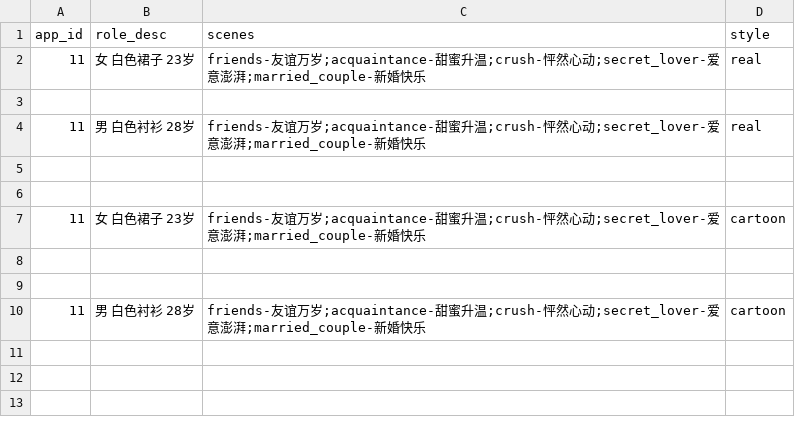
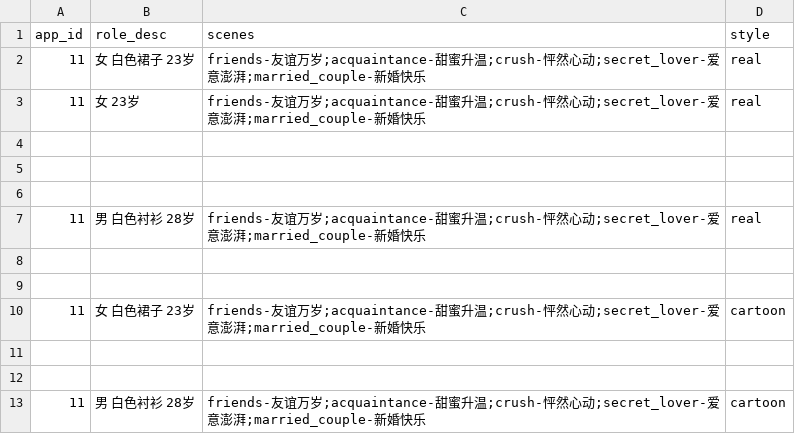
Before and after one commit to zhangshuntao-ola/util-server, a CSV file: test_data.csv, drawn as a sheet; the diff names each change by its address in the sheet, - before the commit and + after, or states it on an @@ line.

Commit message:
update

```diff
--- a/test_data.csv
+++ b/test_data.csv
+row 3: 11 | 女 23岁 | friends-友谊万岁;acquaintance-甜蜜升温;crush-怦然心动;secret_lover-爱意澎湃;married_couple-新婚快乐 | real
+row 4: (empty)
+row 5: (empty)
```
